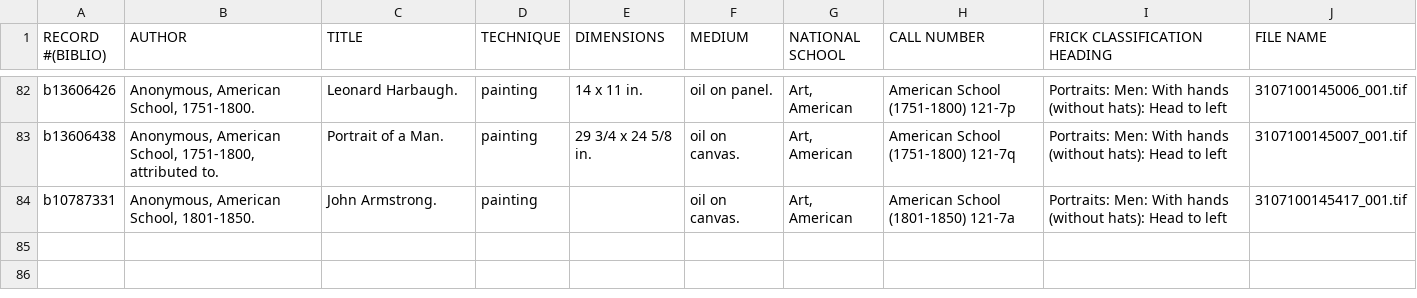
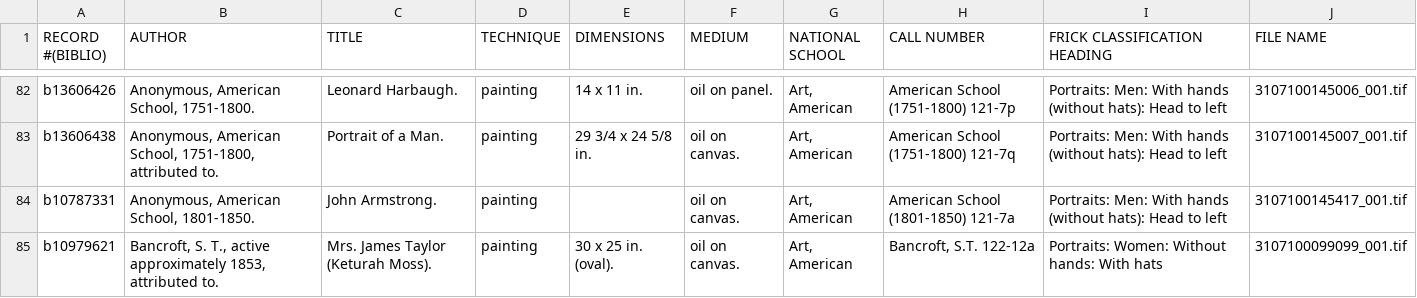
Before and after one commit to lclopes/timeline-view, a CSV file: public/portraits_test.csv, drawn as a sheet; only a part is shown, gaps mark what is left out; the diff names each change by its address in the sheet, - before the commit and + after, or states it on an @@ line.

```diff
--- a/public/portraits_test.csv
+++ b/public/portraits_test.csv
+row 85: b10979621 | Bancroft, S. T., active approximately 1853, attributed to. | Mrs. James Taylor (Keturah Moss). | painting | 30 x 25 in. (oval). | oil on canvas. | Art, American | Bancroft, S.T. 122-12a | Portraits: Women: Without hands: With hats | 3107100099099_001.tif
```
Also changed, not shown: 5 other files.
